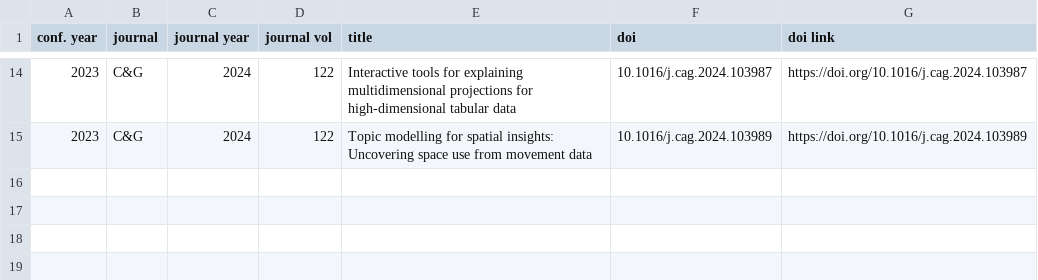
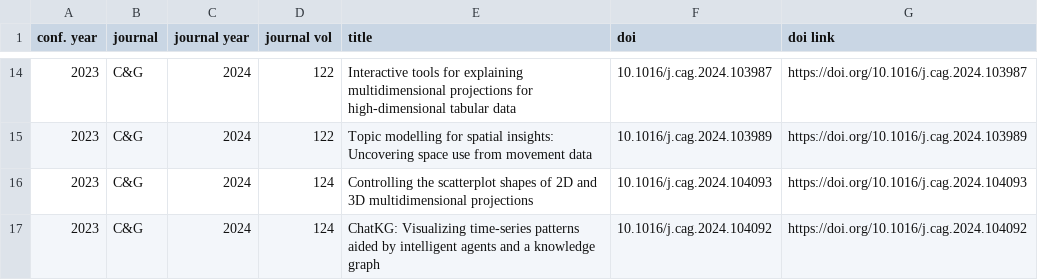
Before and after one commit to tobiasisenberg/Visualization-Reproducibility, a CSV file: input/eurova_cag.csv, drawn as a sheet; only a part is shown, gaps mark what is left out.

Commit message:
Data update to the time of presentation of the paper at BELIV/VIS 2024. With this data state the plots of the presentation can be generated.

```diff
--- a/input/eurova_cag.csv
+++ b/input/eurova_cag.csv
@@ -15 +15,3 @@ conf. year,journal,journal year,journal vol,title,doi,doi link
 2023,C&G,2024,122,Topic modelling for spatial insights: Uncovering space use from movement data,10.1016/j.cag.2024.103989,https://doi.org/10.1016/j.cag.2024.103989
+2023,C&G,2024,124,Controlling the scatterplot shapes of 2D and 3D multidimensional projections,10.1016/j.cag.2024.104093,https://doi.org/10.1016/j.cag.2024.104093
+2023,C&G,2024,124,ChatKG: Visualizing time-series patterns aided by intelligent agents and a knowledge graph,10.1016/j.cag.2024.104092,https://doi.org/10.1016/j.cag.2024.104092
```
Also changed, not shown: input/vcbm_cag.csv, 4 other files.
